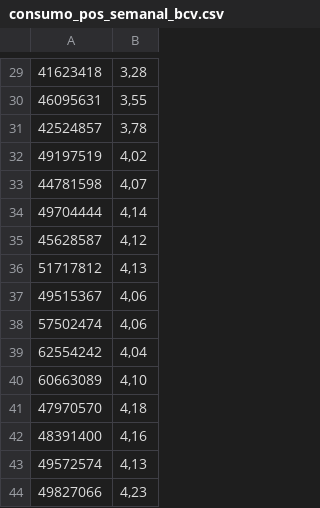
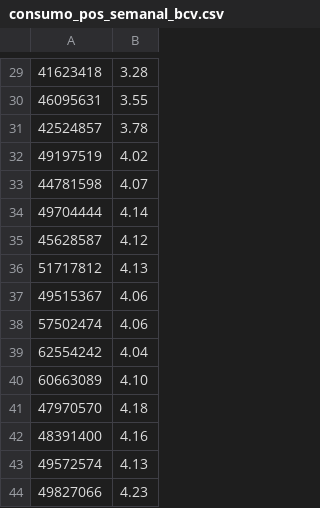
Before and after one commit to prodriguezl1998/Riesgo2_proyecto1, a CSV file: consumo_pos_semanal_bcv.csv, drawn as a sheet; only a part is shown, gaps mark what is left out; the diff covers the shown part only.

```diff
--- a/consumo_pos_semanal_bcv.csv
+++ b/consumo_pos_semanal_bcv.csv
@@ -29,16 +29,16 @@
-41623418;3,28
-46095631;3,55
-42524857;3,78
-49197519;4,02
-44781598;4,07
-49704444;4,14
-45628587;4,12
-51717812;4,13
-49515367;4,06
-57502474;4,06
-62554242;4,04
-60663089;4,10
-47970570;4,18
-48391400;4,16
-49572574;4,13
-49827066;4,23
+41623418;3.28
+46095631;3.55
+42524857;3.78
+49197519;4.02
+44781598;4.07
+49704444;4.14
+45628587;4.12
+51717812;4.13
+49515367;4.06
+57502474;4.06
+62554242;4.04
+60663089;4.10
+47970570;4.18
+48391400;4.16
+49572574;4.13
+49827066;4.23
```
Also changed, not shown: 28 edited cells elsewhere in this file.
